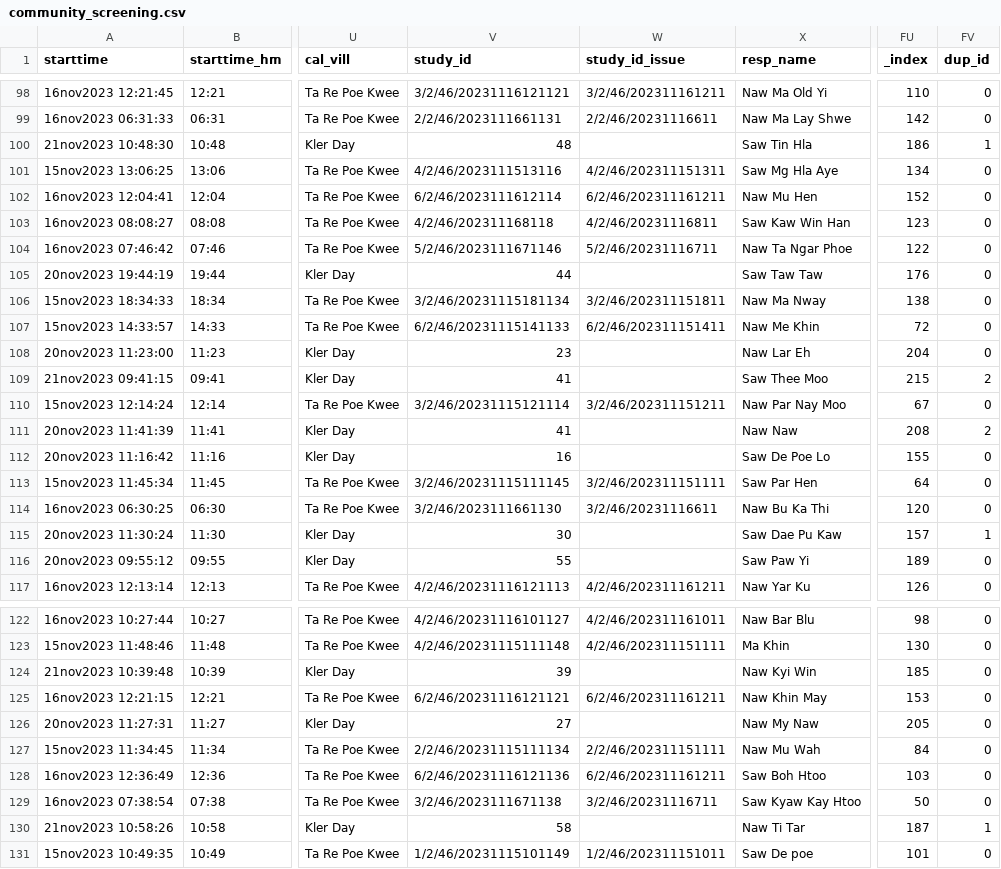
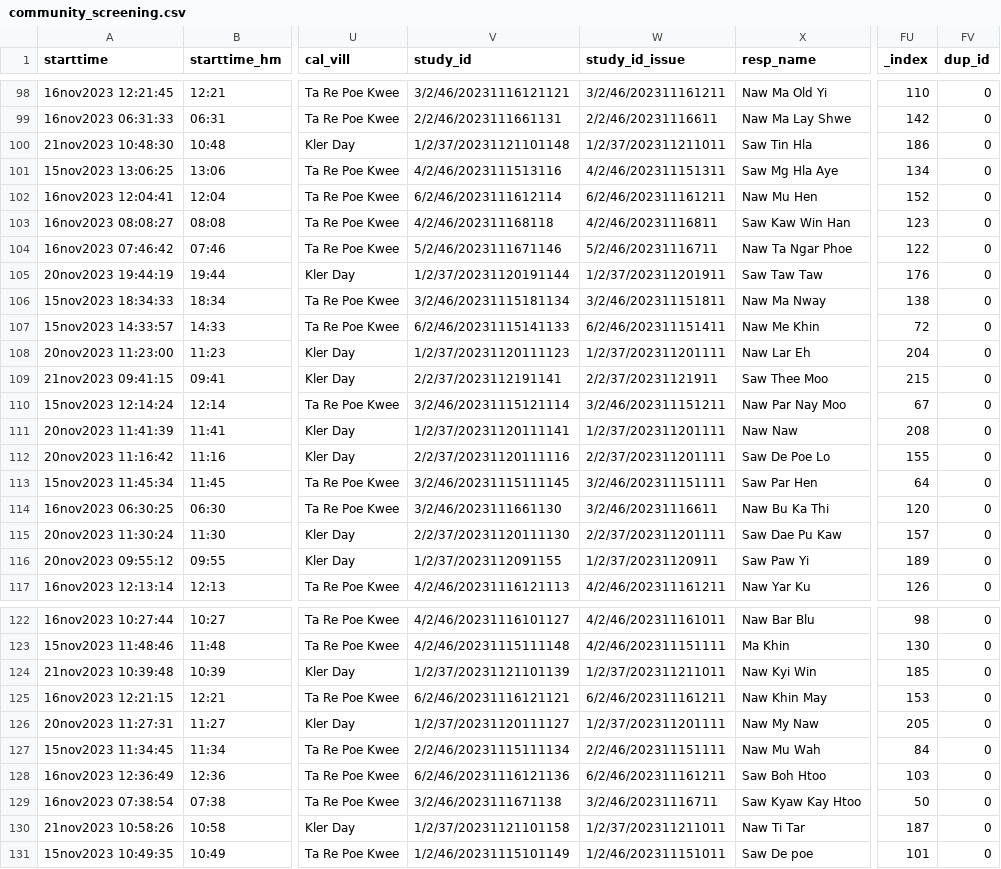
Before and after one commit to naneimon/CVD_Project-1, a CSV file: 05_CVD_Screening_Dashboard/cvd_screening_monitoring/community_screening.csv, drawn as a sheet; only a part is shown, gaps mark what is left out; the diff covers the shown part only; the diff names each change by its address in the sheet, - before the commit and + after, or states it on an @@ line.

```diff
--- a/05_CVD_Screening_Dashboard/cvd_screening_monitoring/community_screening.csv
+++ b/05_CVD_Screening_Dashboard/cvd_screening_monitoring/community_screening.csv
-V100 (study_id): 48
+V100 (study_id): 1/2/37/20231121101148
-W100 (study_id_issue): (empty)
+W100 (study_id_issue): 1/2/37/202311211011
-FV100 (dup_id): 1
+FV100 (dup_id): 0
-V105 (study_id): 44
+V105 (study_id): 1/2/37/20231120191144
-W105 (study_id_issue): (empty)
+W105 (study_id_issue): 1/2/37/202311201911
-V108 (study_id): 23
+V108 (study_id): 1/2/37/20231120111123
-W108 (study_id_issue): (empty)
+W108 (study_id_issue): 1/2/37/202311201111
-V109 (study_id): 41
+V109 (study_id): 2/2/37/2023112191141
-W109 (study_id_issue): (empty)
+W109 (study_id_issue): 2/2/37/20231121911
-FV109 (dup_id): 2
+FV109 (dup_id): 0
-V111 (study_id): 41
+V111 (study_id): 1/2/37/20231120111141
-W111 (study_id_issue): (empty)
+W111 (study_id_issue): 1/2/37/202311201111
-FV111 (dup_id): 2
+FV111 (dup_id): 0
-V112 (study_id): 16
+V112 (study_id): 2/2/37/20231120111116
-W112 (study_id_issue): (empty)
+W112 (study_id_issue): 2/2/37/202311201111
-V115 (study_id): 30
+V115 (study_id): 2/2/37/20231120111130
-W115 (study_id_issue): (empty)
+W115 (study_id_issue): 2/2/37/202311201111
-FV115 (dup_id): 1
+FV115 (dup_id): 0
-V116 (study_id): 55
+V116 (study_id): 1/2/37/2023112091155
-W116 (study_id_issue): (empty)
+W116 (study_id_issue): 1/2/37/20231120911
-V124 (study_id): 39
+V124 (study_id): 1/2/37/20231121101139
-W124 (study_id_issue): (empty)
+W124 (study_id_issue): 1/2/37/202311211011
-V126 (study_id): 27
+V126 (study_id): 1/2/37/20231120111127
-W126 (study_id_issue): (empty)
+W126 (study_id_issue): 1/2/37/202311201111
-V130 (study_id): 58
+V130 (study_id): 1/2/37/20231121101158
-W130 (study_id_issue): (empty)
+W130 (study_id_issue): 1/2/37/202311211011
-FV130 (dup_id): 1
+FV130 (dup_id): 0
```
Also changed, not shown: 129 edited cells elsewhere in this file, 05_CVD_Screening_Dashboard/community_screening.csv, 4 other files.
